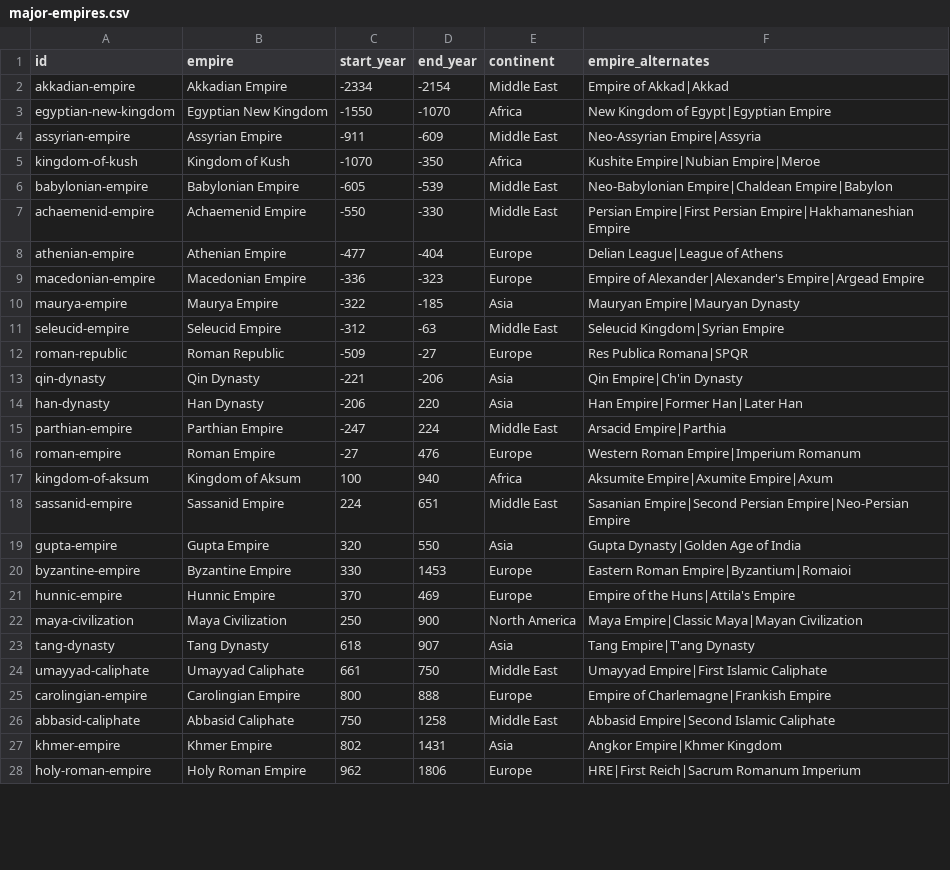
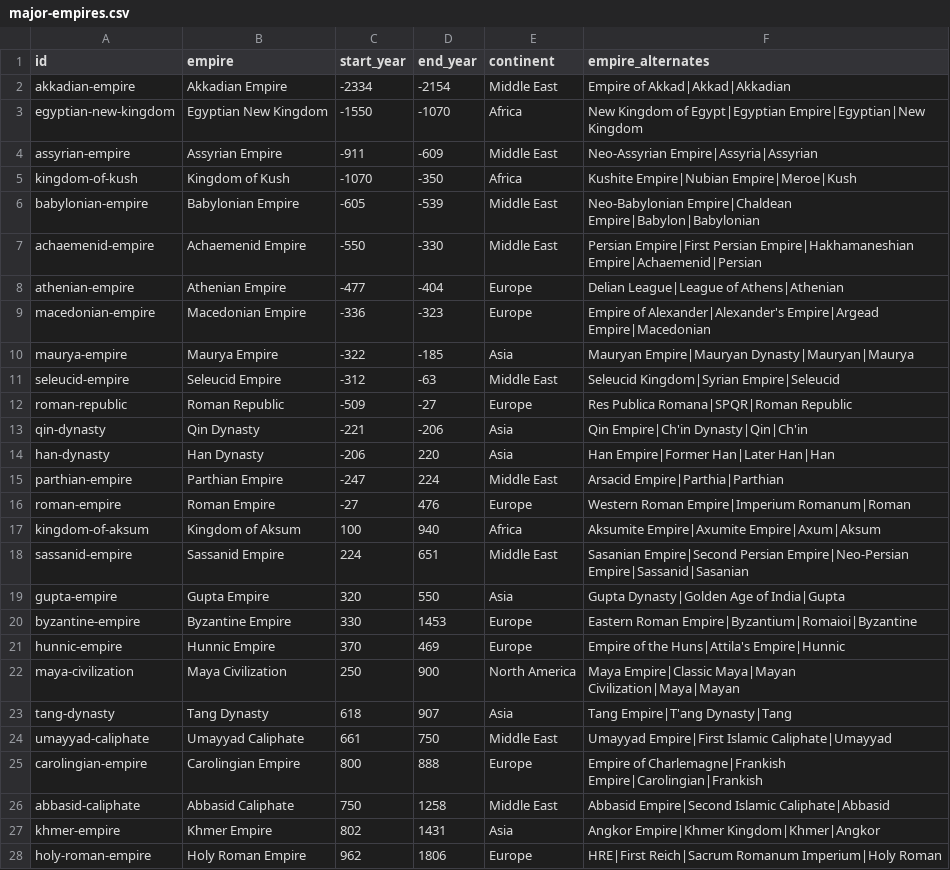
Before and after one commit to angussbj/quiz, a CSV file: public/data/history/ancient/major-empires.csv, drawn as a sheet; only a part is shown; the diff covers the shown part only.

```diff
--- a/public/data/history/ancient/major-empires.csv
+++ b/public/data/history/ancient/major-empires.csv
@@ -1,28 +1,28 @@
 id,empire,start_year,end_year,continent,empire_alternates
-akkadian-empire,Akkadian Empire,-2334,-2154,Middle East,Empire of Akkad|Akkad
-egyptian-new-kingdom,Egyptian New Kingdom,-1550,-1070,Africa,New Kingdom of Egypt|Egyptian Empire
-assyrian-empire,Assyrian Empire,-911,-609,Middle East,Neo-Assyrian Empire|Assyria
-kingdom-of-kush,Kingdom of Kush,-1070,-350,Africa,Kushite Empire|Nubian Empire|Meroe
-babylonian-empire,Babylonian Empire,-605,-539,Middle East,Neo-Babylonian Empire|Chaldean Empire|Babylon
-achaemenid-empire,Achaemenid Empire,-550,-330,Middle East,Persian Empire|First Persian Empire|Hakhamaneshian Empire
-athenian-empire,Athenian Empire,-477,-404,Europe,Delian League|League of Athens
-macedonian-empire,Macedonian Empire,-336,-323,Europe,Empire of Alexander|Alexander's Empire|Argead Empire
-maurya-empire,Maurya Empire,-322,-185,Asia,Mauryan Empire|Mauryan Dynasty
-seleucid-empire,Seleucid Empire,-312,-63,Middle East,Seleucid Kingdom|Syrian Empire
-roman-republic,Roman Republic,-509,-27,Europe,Res Publica Romana|SPQR
-qin-dynasty,Qin Dynasty,-221,-206,Asia,Qin Empire|Ch'in Dynasty
-han-dynasty,Han Dynasty,-206,220,Asia,Han Empire|Former Han|Later Han
-parthian-empire,Parthian Empire,-247,224,Middle East,Arsacid Empire|Parthia
-roman-empire,Roman Empire,-27,476,Europe,Western Roman Empire|Imperium Romanum
-kingdom-of-aksum,Kingdom of Aksum,100,940,Africa,Aksumite Empire|Axumite Empire|Axum
-sassanid-empire,Sassanid Empire,224,651,Middle East,Sasanian Empire|Second Persian Empire|Neo-Persian Empire
-gupta-empire,Gupta Empire,320,550,Asia,Gupta Dynasty|Golden Age of India
-byzantine-empire,Byzantine Empire,330,1453,Europe,Eastern Roman Empire|Byzantium|Romaioi
-hunnic-empire,Hunnic Empire,370,469,Europe,Empire of the Huns|Attila's Empire
-maya-civilization,Maya Civilization,250,900,North America,Maya Empire|Classic Maya|Mayan Civilization
-tang-dynasty,Tang Dynasty,618,907,Asia,Tang Empire|T'ang Dynasty
-umayyad-caliphate,Umayyad Caliphate,661,750,Middle East,Umayyad Empire|First Islamic Caliphate
-carolingian-empire,Carolingian Empire,800,888,Europe,Empire of Charlemagne|Frankish Empire
-abbasid-caliphate,Abbasid Caliphate,750,1258,Middle East,Abbasid Empire|Second Islamic Caliphate
-khmer-empire,Khmer Empire,802,1431,Asia,Angkor Empire|Khmer Kingdom
-holy-roman-empire,Holy Roman Empire,962,1806,Europe,HRE|First Reich|Sacrum Romanum Imperium
+akkadian-empire,Akkadian Empire,-2334,-2154,Middle East,Empire of Akkad|Akkad|Akkadian
+egyptian-new-kingdom,Egyptian New Kingdom,-1550,-1070,Africa,New Kingdom of Egypt|Egyptian Empire|Egyptian|New Kingdom
+assyrian-empire,Assyrian Empire,-911,-609,Middle East,Neo-Assyrian Empire|Assyria|Assyrian
+kingdom-of-kush,Kingdom of Kush,-1070,-350,Africa,Kushite Empire|Nubian Empire|Meroe|Kush
+babylonian-empire,Babylonian Empire,-605,-539,Middle East,Neo-Babylonian Empire|Chaldean Empire|Babylon|Babylonian
+achaemenid-empire,Achaemenid Empire,-550,-330,Middle East,Persian Empire|First Persian Empire|Hakhamaneshian Empire|Achaemenid|Persian
+athenian-empire,Athenian Empire,-477,-404,Europe,Delian League|League of Athens|Athenian
+macedonian-empire,Macedonian Empire,-336,-323,Europe,Empire of Alexander|Alexander's Empire|Argead Empire|Macedonian
+maurya-empire,Maurya Empire,-322,-185,Asia,Mauryan Empire|Mauryan Dynasty|Mauryan|Maurya
+seleucid-empire,Seleucid Empire,-312,-63,Middle East,Seleucid Kingdom|Syrian Empire|Seleucid
+roman-republic,Roman Republic,-509,-27,Europe,Res Publica Romana|SPQR|Roman Republic
+qin-dynasty,Qin Dynasty,-221,-206,Asia,Qin Empire|Ch'in Dynasty|Qin|Ch'in
+han-dynasty,Han Dynasty,-206,220,Asia,Han Empire|Former Han|Later Han|Han
+parthian-empire,Parthian Empire,-247,224,Middle East,Arsacid Empire|Parthia|Parthian
+roman-empire,Roman Empire,-27,476,Europe,Western Roman Empire|Imperium Romanum|Roman
+kingdom-of-aksum,Kingdom of Aksum,100,940,Africa,Aksumite Empire|Axumite Empire|Axum|Aksum
+sassanid-empire,Sassanid Empire,224,651,Middle East,Sasanian Empire|Second Persian Empire|Neo-Persian Empire|Sassanid|Sasanian
+gupta-empire,Gupta Empire,320,550,Asia,Gupta Dynasty|Golden Age of India|Gupta
+byzantine-empire,Byzantine Empire,330,1453,Europe,Eastern Roman Empire|Byzantium|Romaioi|Byzantine
+hunnic-empire,Hunnic Empire,370,469,Europe,Empire of the Huns|Attila's Empire|Hunnic
+maya-civilization,Maya Civilization,250,900,North America,Maya Empire|Classic Maya|Mayan Civilization|Maya|Mayan
+tang-dynasty,Tang Dynasty,618,907,Asia,Tang Empire|T'ang Dynasty|Tang
+umayyad-caliphate,Umayyad Caliphate,661,750,Middle East,Umayyad Empire|First Islamic Caliphate|Umayyad
+carolingian-empire,Carolingian Empire,800,888,Europe,Empire of Charlemagne|Frankish Empire|Carolingian|Frankish
+abbasid-caliphate,Abbasid Caliphate,750,1258,Middle East,Abbasid Empire|Second Islamic Caliphate|Abbasid
+khmer-empire,Khmer Empire,802,1431,Asia,Angkor Empire|Khmer Kingdom|Khmer|Angkor
+holy-roman-empire,Holy Roman Empire,962,1806,Europe,HRE|First Reich|Sacrum Romanum Imperium|Holy Roman
```
Also changed, not shown: 22 edited cells elsewhere in this file.
